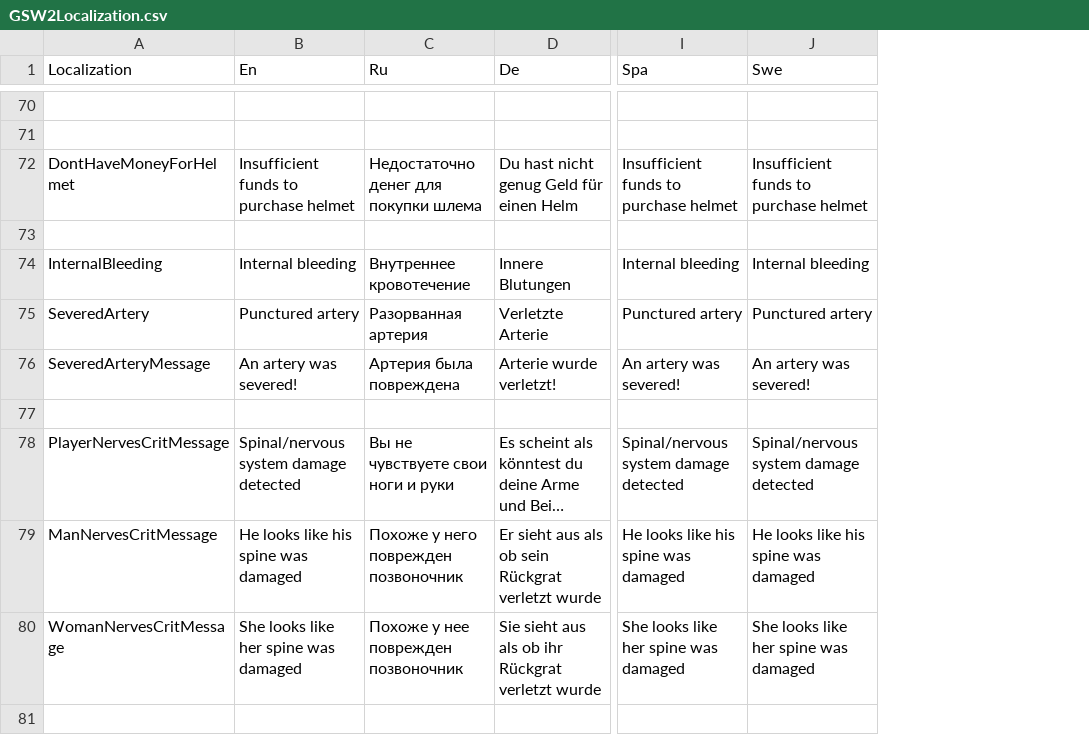
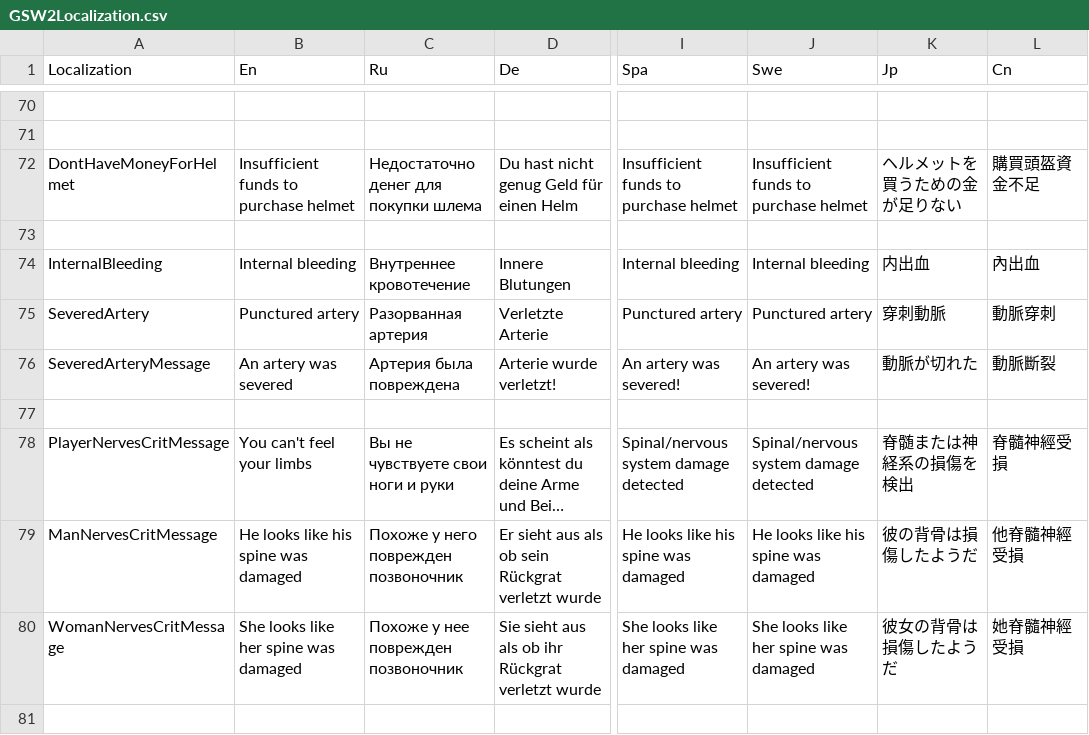
Before and after one commit to SH42913/gunshotwound2, a CSV file: GunshotWound2/GSW2Localization.csv, drawn as a sheet; only a part is shown, gaps mark what is left out; long unchanged cells end in …; the diff covers the shown part only; the diff names each change by its address in the sheet, - before the commit and + after, or states it on an @@ line.

Commit message:
Updated Localization

```diff
--- a/GunshotWound2/GSW2Localization.csv
+++ b/GunshotWound2/GSW2Localization.csv
+column K (Jp), rows 72-80: ヘルメットを買うための金が足りない |  | 内出血 | 穿刺動脈 | 動脈が切れた |  | 脊髄または神経系の損傷を検出 | 彼の背骨は損傷したようだ | 彼女の背骨は損傷したようだ
+column L (Cn), rows 72-80: 購買頭盔資金不足 |  | 內出血 | 動脈穿刺 | 動脈斷裂 |  | 脊髓神經受損 | 他脊髓神經受損 | 她脊髓神經受損
-B76 (En): An artery was severed!
+B76 (En): An artery was severed
-B78 (En): Spinal/nervous system damage detected
+B78 (En): You can't feel your limbs
```
Also changed, not shown: 16 edited cells elsewhere in this file, 1 other file.
